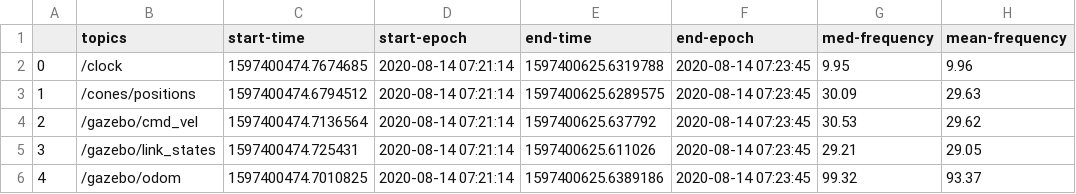
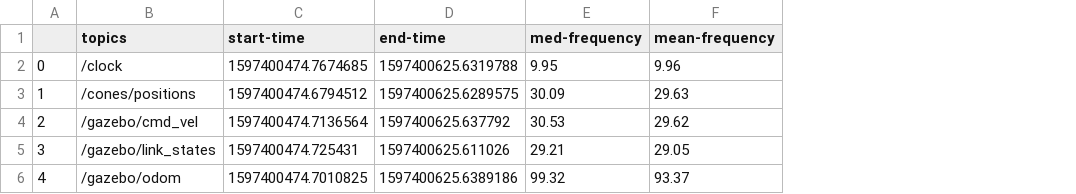
Before and after one commit to S2-group/rosbag-extractor, a CSV file: bagfiles/ros2/simple/all_info.csv, drawn as a sheet; the diff names each change by its address in the sheet, - before the commit and + after, or states it on an @@ line.

Commit message:
change type of input time arguments

```diff
--- a/bagfiles/ros2/simple/all_info.csv
+++ b/bagfiles/ros2/simple/all_info.csv
-column D (start-epoch), rows 2-6: all 2020-08-14 07:21:14
-column F (end-epoch), rows 2-6: all 2020-08-14 07:23:45
```
Also changed, not shown: 2 other files.
